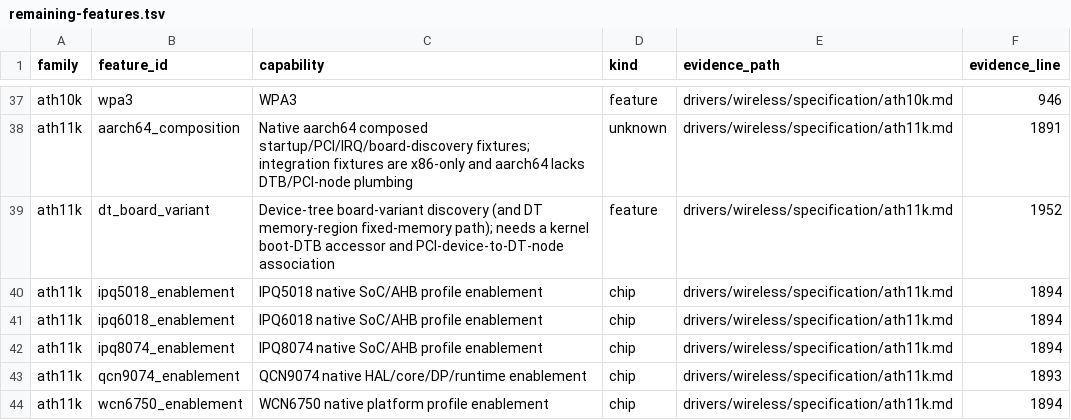
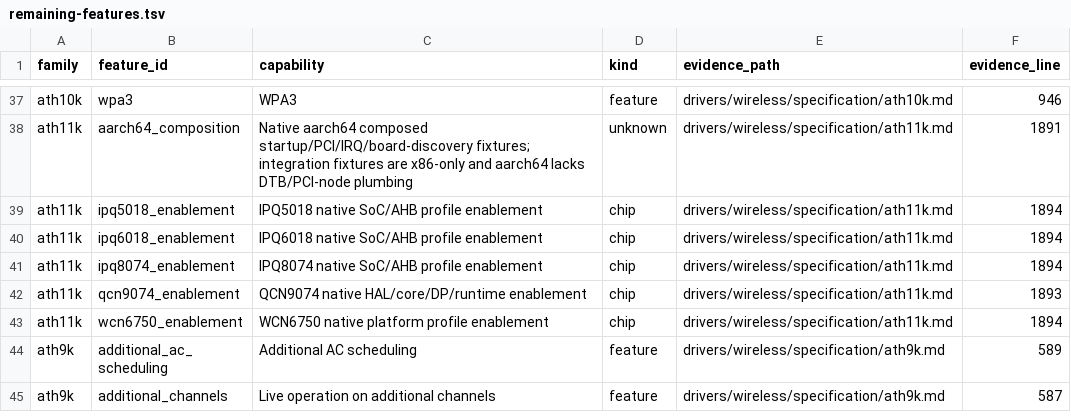
Before and after one commit to hodgesds/narf, a TSV file: drivers/wireless/research/remaining-features.tsv, drawn as a sheet; only a part is shown, gaps mark what is left out; the shorter side is filled out with more unchanged rows.

```diff
--- a/drivers/wireless/research/remaining-features.tsv
+++ b/drivers/wireless/research/remaining-features.tsv
@@ -38,3 +38,2 @@ ath10k	wpa3	WPA3	feature	drivers/wireless/specification/ath10k.md	946
 ath11k	aarch64_composition	Native aarch64 composed startup/PCI/IRQ/board-discovery fixtures; integration fixtures are x86-only and aarch64 lacks DTB/PCI-node plumbing	unknown	drivers/wireless/specification/ath11k.md	1891
-ath11k	dt_board_variant	Device-tree board-variant discovery (and DT memory-region fixed-memory path); needs a kernel boot-DTB accessor and PCI-device-to-DT-node association	feature	drivers/wireless/specification/ath11k.md	1952
 ath11k	ipq5018_enablement	IPQ5018 native SoC/AHB profile enablement	chip	drivers/wireless/specification/ath11k.md	1894
```
Also changed, not shown: 15 other files.
